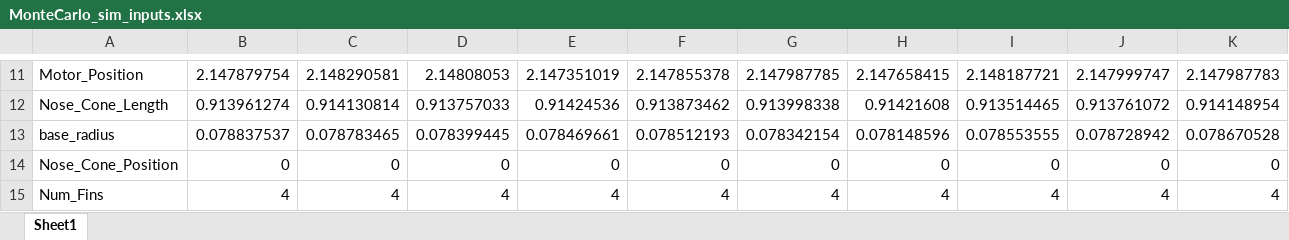
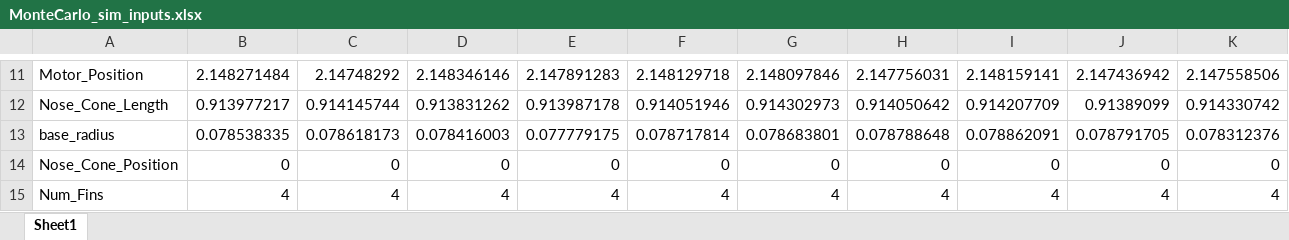
Before and after one commit to jackson-dendy/SSTA-Monte-Carlo-Rocket-Simulation, an Excel workbook: Outputs/MonteCarlo_sim_inputs.xlsx, sheet Sheet1, drawn as a sheet; only a part is shown, gaps mark what is left out; values as stored, in another font and other column widths than the file's, no borders; the diff covers the shown part only; the diff names each change by its address in the sheet, - before the commit and + after, or states it on an @@ line.

Commit message:
modified:   Outputs/MonteCarlo_sim_inputs.xlsx 	modified:   Outputs/MonteCarlo_sim_outputs.xlsx

```diff
--- a/Outputs/MonteCarlo_sim_inputs.xlsx (sheet Sheet1)
+++ b/Outputs/MonteCarlo_sim_inputs.xlsx (sheet Sheet1)
-B11: 2.147879754
+B11: 2.148271484
-C11: 2.148290581
+C11: 2.14748292
-D11: 2.14808053
+D11: 2.148346146
-E11: 2.147351019
+E11: 2.147891283
-F11: 2.147855378
+F11: 2.148129718
-G11: 2.147987785
+G11: 2.148097846
-H11: 2.147658415
+H11: 2.147756031
-I11: 2.148187721
+I11: 2.148159141
-J11: 2.147999747
+J11: 2.147436942
-K11: 2.147987783
+K11: 2.147558506
-B12: 0.913961274
+B12: 0.913977217
-C12: 0.914130814
+C12: 0.914145744
-D12: 0.913757033
+D12: 0.913831262
-E12: 0.91424536
+E12: 0.913987178
-F12: 0.913873462
+F12: 0.914051946
-G12: 0.913998338
+G12: 0.914302973
-H12: 0.91421608
+H12: 0.914050642
-I12: 0.913514465
+I12: 0.914207709
-J12: 0.913761072
+J12: 0.91389099
-K12: 0.914148954
+K12: 0.914330742
-B13: 0.078837537
+B13: 0.078538335
-C13: 0.078783465
+C13: 0.078618173
-D13: 0.078399445
+D13: 0.078416003
-E13: 0.078469661
+E13: 0.077779175
-F13: 0.078512193
+F13: 0.078717814
-G13: 0.078342154
+G13: 0.078683801
-H13: 0.078148596
+H13: 0.078788648
-I13: 0.078553555
+I13: 0.078862091
-J13: 0.078728942
+J13: 0.078791705
-K13: 0.078670528
+K13: 0.078312376
```
Also changed, not shown: 270 edited cells elsewhere in this sheet, Outputs/MonteCarlo_sim_outputs.xlsx.
